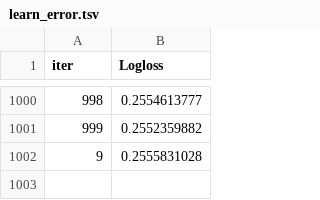
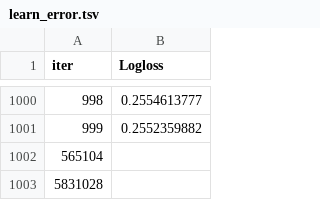
Before and after one commit to Shane-McCallum/4Lk0HtJ8UlUUGOtc, a TSV file: catboost_info/learn_error.tsv, drawn as a sheet; only a part is shown, gaps mark what is left out; the diff names each change by its address in the sheet, - before the commit and + after, or states it on an @@ line.

```diff
--- a/catboost_info/learn_error.tsv
+++ b/catboost_info/learn_error.tsv
@@ column A (iter) renumbered in row 1002 @@
-B1002 (Logloss): 0.2555831028
+B1002 (Logloss): (empty)
+row 1003: 5831028
```
Also changed, not shown: catboost_info/time_left.tsv, 4 other files.
